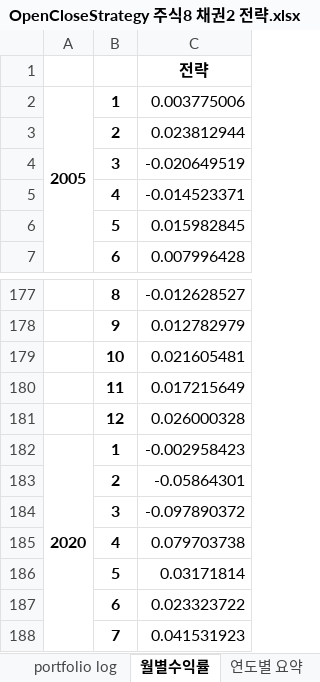
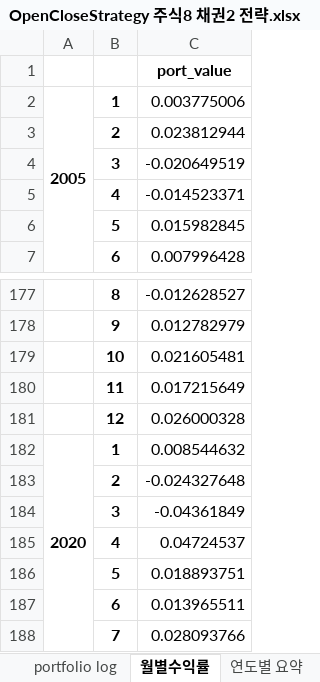
Before and after one commit to quantrading/quantrading, an Excel workbook: example/simulation_result/OpenCloseStrategy 주식8 채권2 전략.xlsx, sheet 월별수익률, drawn as a sheet; only a part is shown, gaps mark what is left out; values as stored, in another font and other column widths than the file's, no borders; the diff names each change by its address in the sheet, - before the commit and + after, or states it on an @@ line.

```diff
--- a/example/simulation_result/OpenCloseStrategy 주식8 채권2 전략.xlsx (sheet 월별수익률)
+++ b/example/simulation_result/OpenCloseStrategy 주식8 채권2 전략.xlsx (sheet 월별수익률)
-C1: 전략
+C1: port_value
-C182: -0.002958423
+C182: 0.008544632
-C183: -0.05864301
+C183: -0.024327648
-C184: -0.097890372
+C184: -0.04361849
-C185: 0.079703738
+C185: 0.04724537
-C186: 0.03171814
+C186: 0.018893751
-C187: 0.023323722
+C187: 0.013965511
-C188: 0.041531923
+C188: 0.028093766
```
Also changed, not shown: sheet portfolio log, sheet 주문 비중, sheet 요약, sheet 연도별 요약, other sheet tabs, 3 other files.
